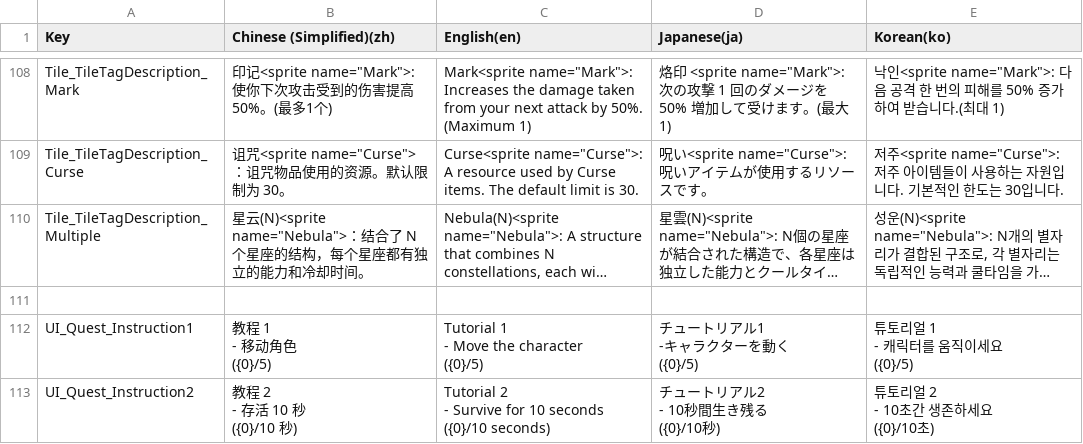
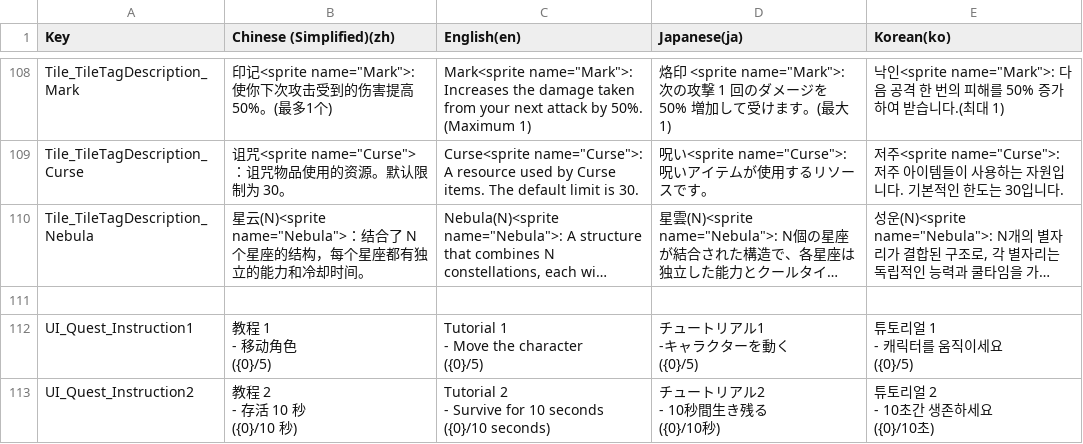
Before and after one commit to withdongyeong/EpicProject_Team1, a CSV file: Assets/@Cosmos/Localization/TextCSV/에픽프로젝트_로컬라이징.csv, drawn as a sheet; only a part is shown, gaps mark what is left out; long unchanged cells end in …; the diff names each change by its address in the sheet, - before the commit and + after, or states it on an @@ line.

Commit message:
[fix] 로컬라이징 테이블 재수정

```diff
--- a/Assets/@Cosmos/Localization/TextCSV/에픽프로젝트_로컬라이징.csv
+++ b/Assets/@Cosmos/Localization/TextCSV/에픽프로젝트_로컬라이징.csv
-A110 (Key): Tile_TileTagDescription_Multiple
+A110 (Key): Tile_TileTagDescription_Nebula
```
Also changed, not shown: 6 other files.
